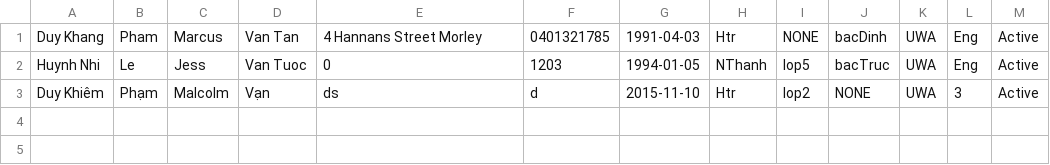
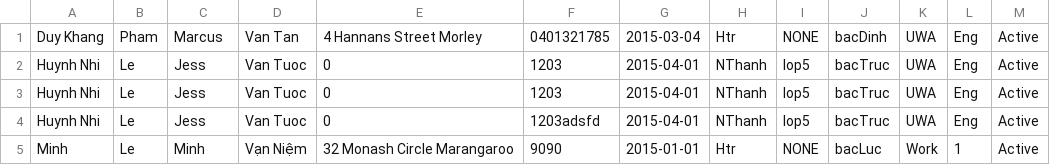
Before and after one commit to Markcuz/GDPT-Database, a CSV file: members.csv, drawn as a sheet.

```diff
--- a/members.csv
+++ b/members.csv
@@ -1,3 +1,5 @@
-Duy Khang,Pham,Marcus,Van Tan,4 Hannans Street Morley,0401321785,1991-04-03,Htr,NONE,bacDinh,UWA,Eng,Active
-Huynh Nhi,Le,Jess,Van Tuoc,0,1203,1994-01-05,NThanh,lop5,bacTruc,UWA,Eng,Active
-Duy Khiêm,Phạm,Malcolm,Vạn ,ds,d,2015-11-10,Htr,lop2,NONE,UWA,3,Active
+Duy Khang,Pham,Marcus,Van Tan,4 Hannans Street Morley,0401321785,2015-03-04,Htr,NONE,bacDinh,UWA,Eng,Active
+Huynh Nhi,Le,Jess,Van Tuoc,0,1203,2015-04-01,NThanh,lop5,bacTruc,UWA,Eng,Active
+Huynh Nhi,Le,Jess,Van Tuoc,0,1203,2015-04-01,NThanh,lop5,bacTruc,UWA,Eng,Active
+Huynh Nhi,Le,Jess,Van Tuoc,0,1203adsfd,2015-04-01,NThanh,lop5,bacTruc,UWA,Eng,Active
+Minh,Le,Minh,Vạn Niệm,32 Monash Circle Marangaroo,9090,2015-01-01,Htr,NONE,bacLuc,Work,1,Active
```
Also changed, not shown: 8 other files.
